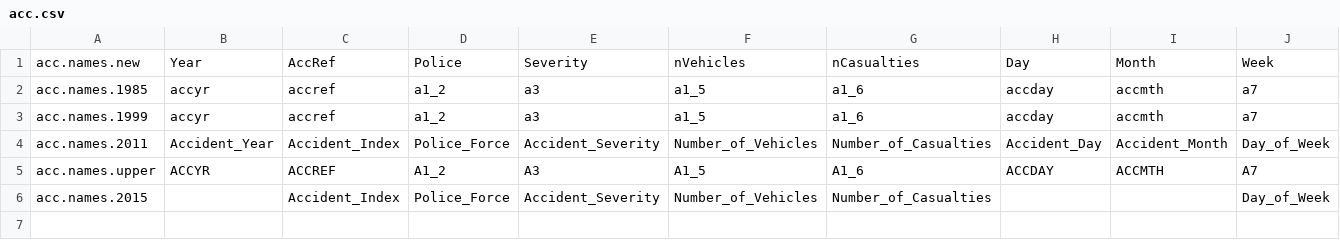
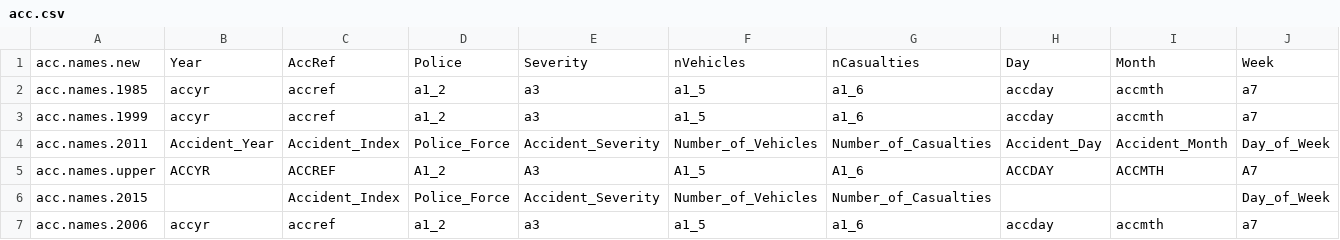
Before and after one commit to cyipt/stats19, a CSV file: data/acc.csv, drawn as a sheet; only a part is shown; rows hold the shown columns only; the diff names each change by its address in the sheet, - before the commit and + after, or states it on an @@ line.

```diff
--- a/data/acc.csv
+++ b/data/acc.csv
+row 7: acc.names.2006 | accyr | accref | a1_2 | a3 | a1_5 | a1_6 | accday | accmth | a7
```
Also changed, not shown: data/veh.csv, 21 other files.
